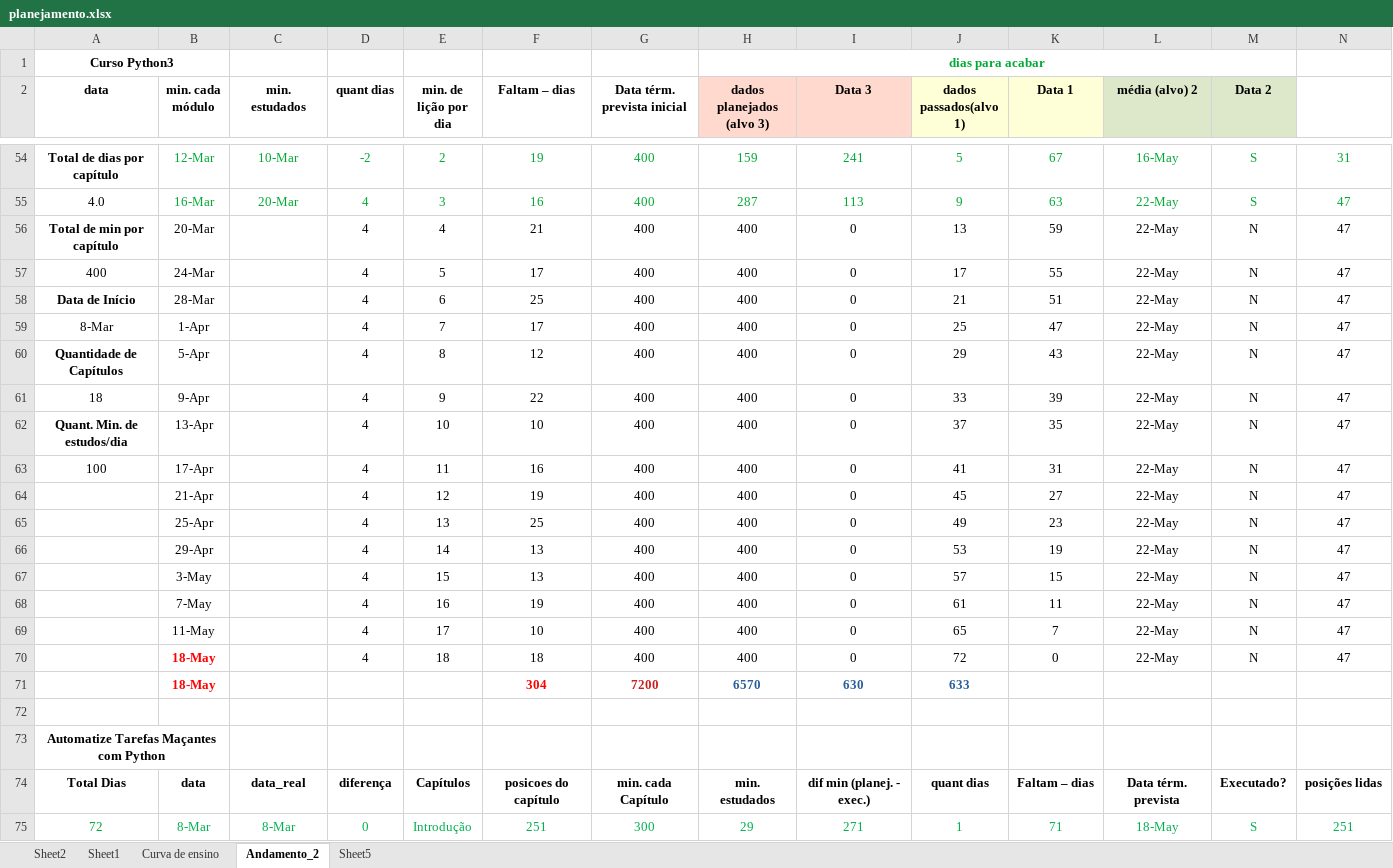
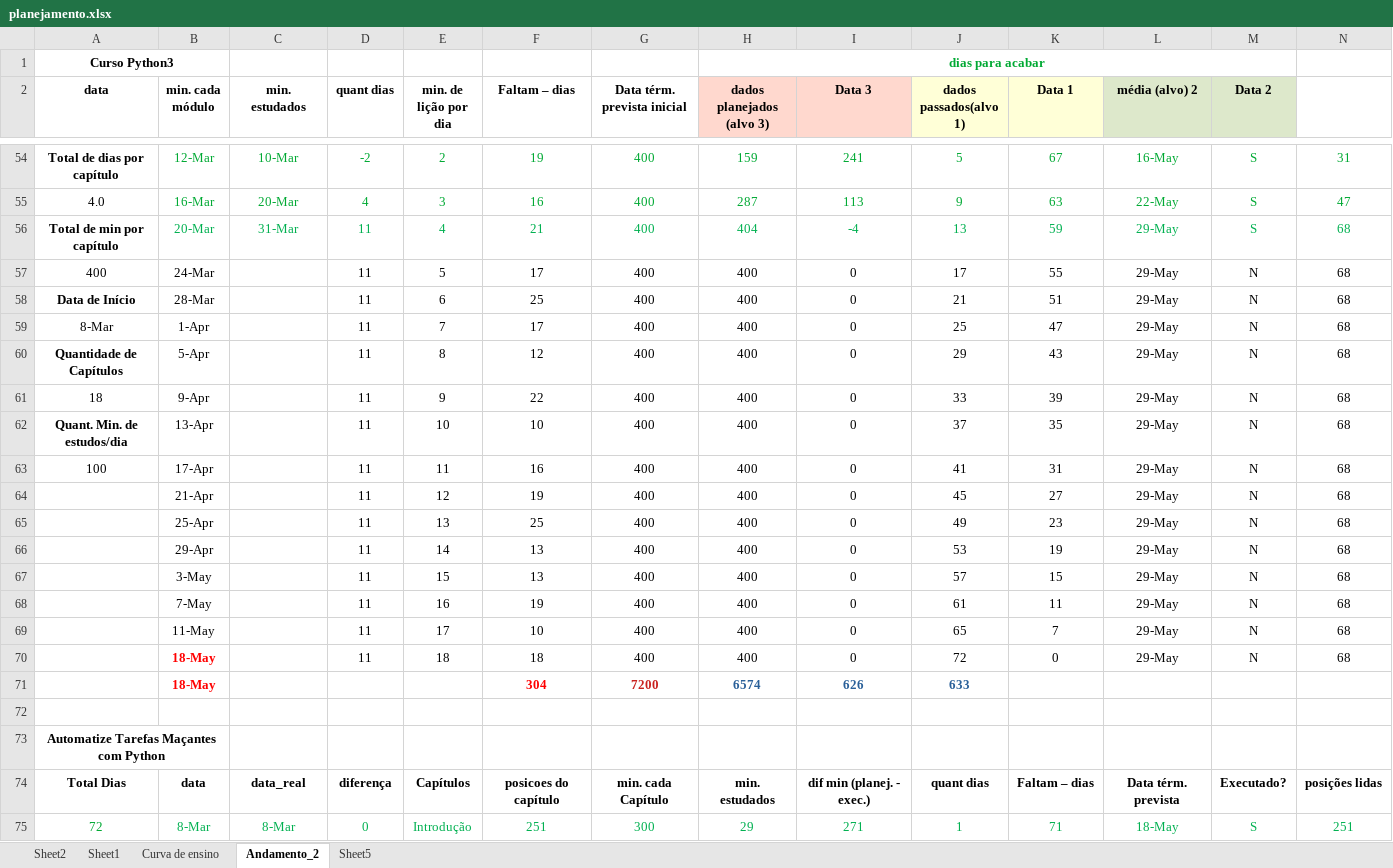
Before and after one commit to gustavopierre/LearningProject, an Excel workbook: planejamento.xlsx, sheet Andamento_2, drawn as a sheet; only a part is shown, gaps mark what is left out; values as stored, in another font and other column widths than the file's, no borders; the diff covers the shown part only; the diff names each change by its address in the sheet, - before the commit and + after, or states it on an @@ line.

```diff
--- a/planejamento.xlsx (sheet Andamento_2)
+++ b/planejamento.xlsx (sheet Andamento_2)
-B56 text colour: black
+B56 text colour: #00B050
-C56 (min. estudados): (empty)
+C56 (min. estudados): 31-Mar
-D56:D70 (quant dias): 4
+D56:D70 (quant dias): 11
-D56:N56 text colour: black
+D56:N56 text colour: #00B050
-H56 (dados planejados (alvo 3)): 400
+H56 (dados planejados (alvo 3)): 404
-I56 (Data 3): 0
+I56 (Data 3): -4
-L56:L70 (média (alvo) 2): 22-May
+L56:L70 (média (alvo) 2): 29-May
-M56 (Data 2): N
+M56 (Data 2): S
-N56:N70: 47
+N56:N70: 68
-H71 (dados planejados (alvo 3)): 6570
+H71 (dados planejados (alvo 3)): 6574
-I71 (Data 3): 630
+I71 (Data 3): 626
```
Also changed, not shown: 64 edited cells and cell formats elsewhere in this sheet, 1 other file.
